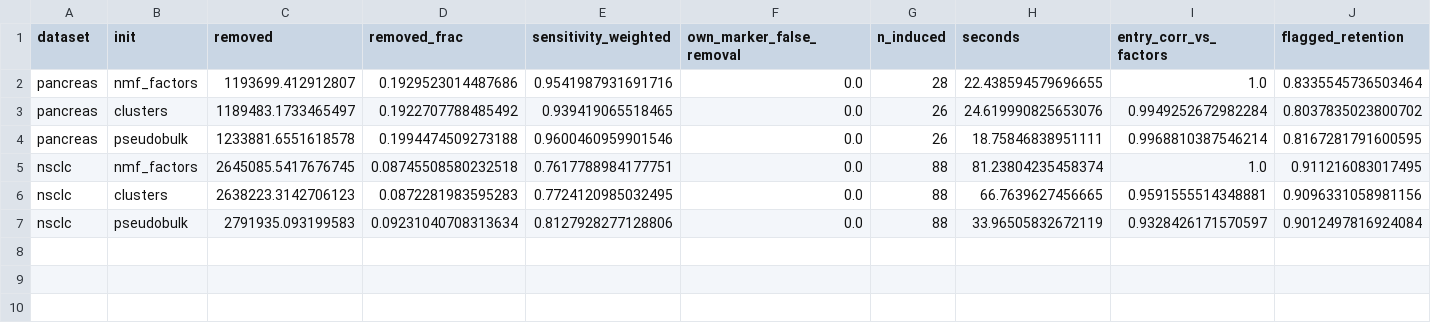
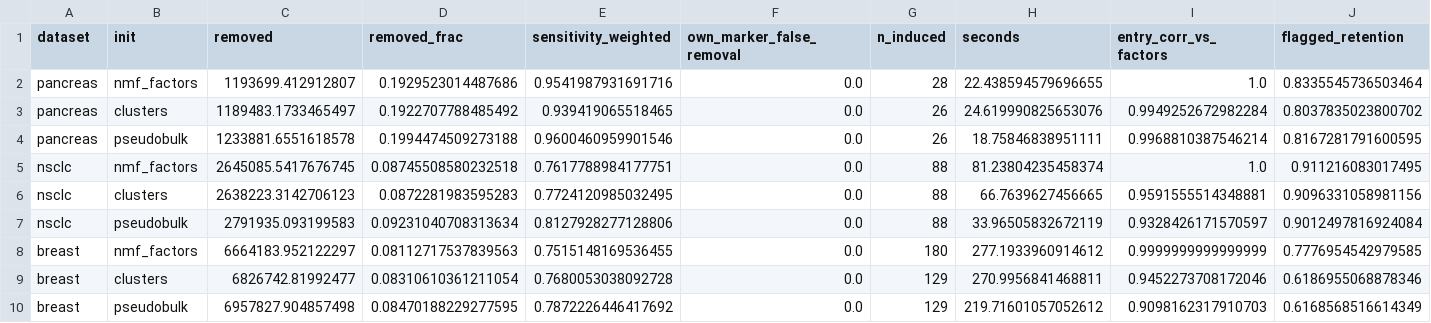
Before and after one commit to kharchenkolab/cellAdmix-core, a CSV file: analysis/generative_model/results/init_comparison.csv, drawn as a sheet.

Commit message:
Decouple the audit and generative model from the NMF fit

```diff
--- a/analysis/generative_model/results/init_comparison.csv
+++ b/analysis/generative_model/results/init_comparison.csv
@@ -7 +7,4 @@ nsclc,clusters,2638223.3142706123,0.0872281983595283,0.7724120985032495,0.0,88,6
 nsclc,pseudobulk,2791935.093199583,0.09231040708313634,0.8127928277128806,0.0,88,33.96505832672119,0.9328426171570597,0.9012497816924084
+breast,nmf_factors,6664183.952122297,0.08112717537839563,0.7515148169536455,0.0,180,277.1933960914612,0.9999999999999999,0.7776954542979585
+breast,clusters,6826742.81992477,0.08310610361211054,0.7680053038092728,0.0,129,270.9956841468811,0.9452273708172046,0.6186955068878346
+breast,pseudobulk,6957827.904857498,0.08470188229277595,0.7872226446417692,0.0,129,219.71601057052612,0.9098162317910703,0.6168568516614349
```
Also changed, not shown: 14 other files.
